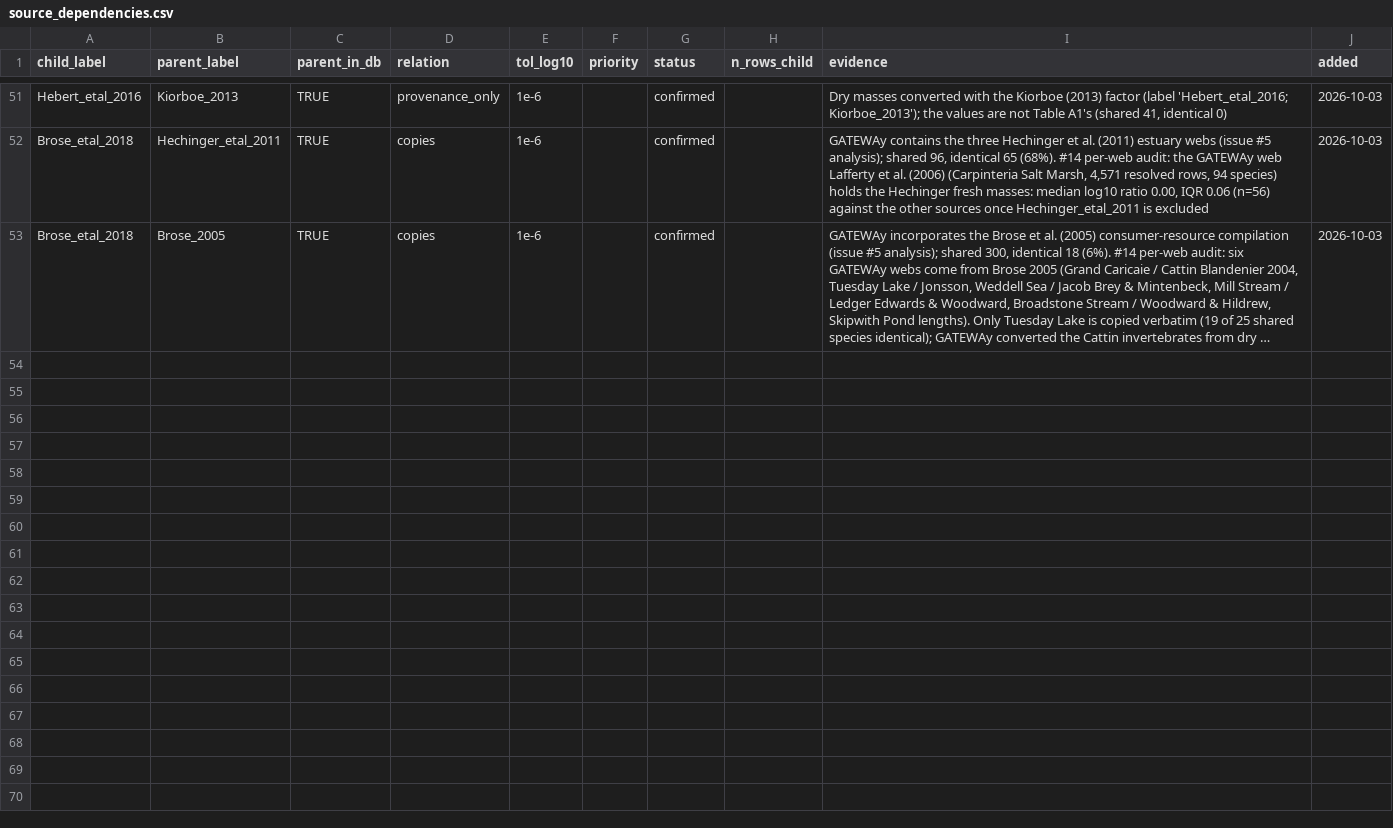
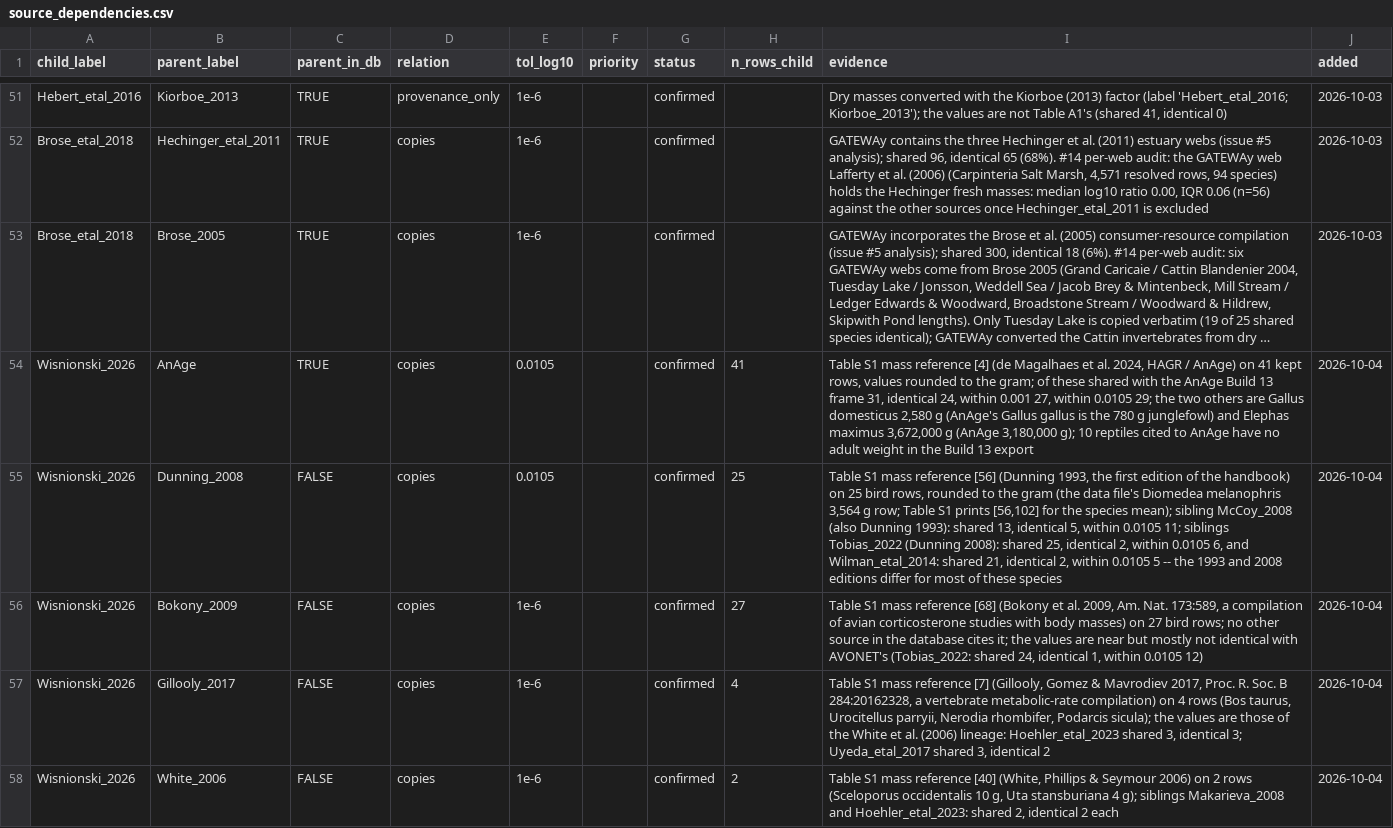
Before and after one commit to TaxonBodyMassML/TaxonBodyMass_DB, a CSV file: Bib/source_dependencies.csv, drawn as a sheet; only a part is shown, gaps mark what is left out; long unchanged cells end in …; the diff names each change by its address in the sheet, - before the commit and + after, or states it on an @@ line.

Commit message:
Add Wisnionski et al. (2026) as the source Wisnionski_2026 with its Table S1 mass references and dependency edges (#79)
Dryad VertData sheets (48 reptiles, 82 birds, 34 mammals) with the per-row
body-mass reference numbers of supplement Table S1, parsed from the CC BY
PDF by parse_wisnionski_supmat.py together with the reference list 1-132.
157 records keyed; 5 juvenile rows dropped through DropImputed(); edges to
AnAge, Dunning_2008 (1993 edition), Bokony_2009, Gillooly_2017 and
White_2006 registered; reflist spec, provenance class and two csv
misspellings added.

```diff
--- a/Bib/source_dependencies.csv
+++ b/Bib/source_dependencies.csv
+row 54: Wisnionski_2026 | AnAge | TRUE | copies | 0.0105 |  | confirmed | 41 | Table S1 mass reference [4] (de Magalhaes et al. 2024, HAGR / AnAge) on 41 kept rows, values rounded to the gram; of these shared with the AnAge Build 13 frame 31, identical 24, within 0.001 27, within 0.0105 29; the two others are Gallus domesticus 2,580 g (AnAge's Gallus gallus is the 780 g junglefowl) and Elephas maximus 3,672,000 g (AnAge 3,180,000 g); 10 reptiles cited to AnAge have no adult weight in the Build 13 export | 2026-10-04
+row 55: Wisnionski_2026 | Dunning_2008 | FALSE | copies | 0.0105 |  | confirmed | 25 | Table S1 mass reference [56] (Dunning 1993, the first edition of the handbook) on 25 bird rows, rounded to the gram (the data file's Diomedea melanophris 3,564 g row; Table S1 prints [56,102] for the species mean); sibling McCoy_2008 (also Dunning 1993): shared 13, identical 5, within 0.0105 11; siblings Tobias_2022 (Dunning 2008): shared 25, identical 2, within 0.0105 6, and Wilman_etal_2014: shared 21, identical 2, within 0.0105 5 -- the 1993 and 2008 editions differ for most of these species | 2026-10-04
+row 56: Wisnionski_2026 | Bokony_2009 | FALSE | copies | 1e-6 |  | confirmed | 27 | Table S1 mass reference [68] (Bokony et al. 2009, Am. Nat. 173:589, a compilation of avian corticosterone studies with body masses) on 27 bird rows; no other source in the database cites it; the values are near but mostly not identical with AVONET's (Tobias_2022: shared 24, identical 1, within 0.0105 12) | 2026-10-04
+row 57: Wisnionski_2026 | Gillooly_2017 | FALSE | copies | 1e-6 |  | confirmed | 4 | Table S1 mass reference [7] (Gillooly, Gomez & Mavrodiev 2017, Proc. R. Soc. B 284:20162328, a vertebrate metabolic-rate compilation) on 4 rows (Bos taurus, Urocitellus parryii, Nerodia rhombifer, Podarcis sicula); the values are those of the White et al. (2006) lineage: Hoehler_etal_2023 shared 3, identical 3; Uyeda_etal_2017 shared 3, identical 2 | 2026-10-04
+row 58: Wisnionski_2026 | White_2006 | FALSE | copies | 1e-6 |  | confirmed | 2 | Table S1 mass reference [40] (White, Phillips & Seymour 2006) on 2 rows (Sceloporus occidentalis 10 g, Uta stansburiana 4 g); siblings Makarieva_2008 and Hoehler_etal_2023: shared 2, identical 2 each | 2026-10-04
```
Also changed, not shown: Bib/source_provenance_classes.csv, 15 other files.
